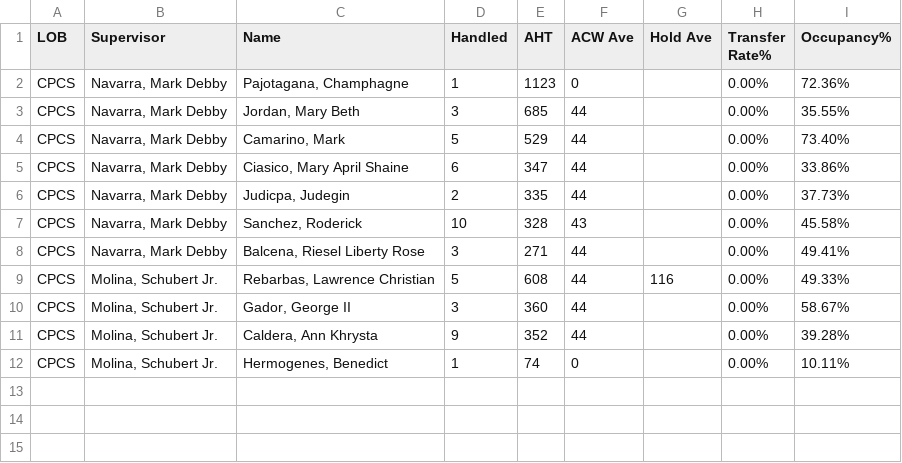
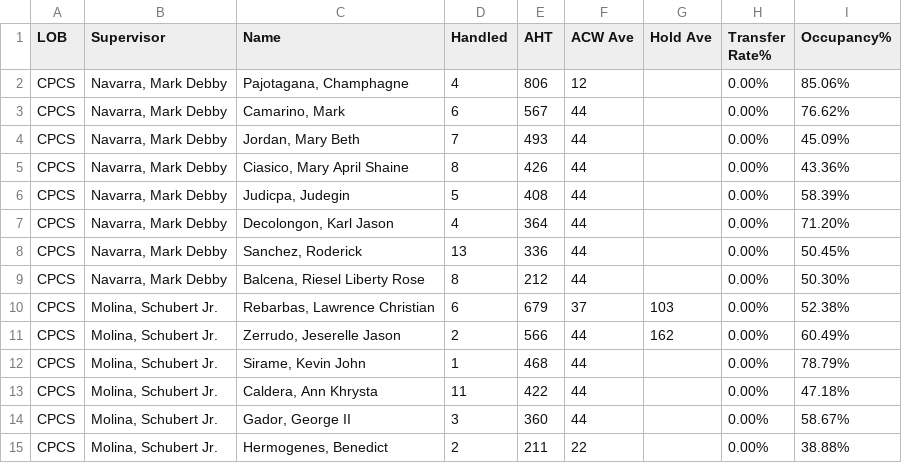
Before and after one commit to mosaicphl/caremoreproviderAHT, a CSV file: cpcs.csv, drawn as a sheet.

```diff
--- a/cpcs.csv
+++ b/cpcs.csv
@@ -1,12 +1,15 @@
 LOB,Supervisor,Name,Handled,AHT,ACW Ave,Hold Ave,Transfer Rate%,Occupancy%
-CPCS,"Navarra, Mark Debby","Pajotagana, Champhagne",1,1123,0,,0.00%,72.36%
-CPCS,"Navarra, Mark Debby","Jordan, Mary Beth",3,685,44,,0.00%,35.55%
-CPCS,"Navarra, Mark Debby","Camarino, Mark",5,529,44,,0.00%,73.40%
-CPCS,"Navarra, Mark Debby","Ciasico, Mary April Shaine",6,347,44,,0.00%,33.86%
-CPCS,"Navarra, Mark Debby","Judicpa, Judegin",2,335,44,,0.00%,37.73%
-CPCS,"Navarra, Mark Debby","Sanchez, Roderick",10,328,43,,0.00%,45.58%
-CPCS,"Navarra, Mark Debby","Balcena, Riesel Liberty Rose",3,271,44,,0.00%,49.41%
-CPCS,"Molina, Schubert Jr.","Rebarbas, Lawrence Christian",5,608,44,116,0.00%,49.33%
+CPCS,"Navarra, Mark Debby","Pajotagana, Champhagne",4,806,12,,0.00%,85.06%
+CPCS,"Navarra, Mark Debby","Camarino, Mark",6,567,44,,0.00%,76.62%
+CPCS,"Navarra, Mark Debby","Jordan, Mary Beth",7,493,44,,0.00%,45.09%
+CPCS,"Navarra, Mark Debby","Ciasico, Mary April Shaine",8,426,44,,0.00%,43.36%
+CPCS,"Navarra, Mark Debby","Judicpa, Judegin",5,408,44,,0.00%,58.39%
+CPCS,"Navarra, Mark Debby","Decolongon, Karl Jason",4,364,44,,0.00%,71.20%
+CPCS,"Navarra, Mark Debby","Sanchez, Roderick",13,336,44,,0.00%,50.45%
+CPCS,"Navarra, Mark Debby","Balcena, Riesel Liberty Rose",8,212,44,,0.00%,50.30%
+CPCS,"Molina, Schubert Jr.","Rebarbas, Lawrence Christian",6,679,37,103,0.00%,52.38%
+CPCS,"Molina, Schubert Jr.","Zerrudo, Jeserelle Jason",2,566,44,162,0.00%,60.49%
+CPCS,"Molina, Schubert Jr.","Sirame, Kevin John",1,468,44,,0.00%,78.79%
+CPCS,"Molina, Schubert Jr.","Caldera, Ann Khrysta",11,422,44,,0.00%,47.18%
 CPCS,"Molina, Schubert Jr.","Gador, George II",3,360,44,,0.00%,58.67%
-CPCS,"Molina, Schubert Jr.","Caldera, Ann Khrysta",9,352,44,,0.00%,39.28%
-CPCS,"Molina, Schubert Jr.","Hermogenes, Benedict",1,74,0,,0.00%,10.11%
+CPCS,"Molina, Schubert Jr.","Hermogenes, Benedict",2,211,22,,0.00%,38.88%
```
Also changed, not shown: cpcsAHT.csv, 1 other file.
